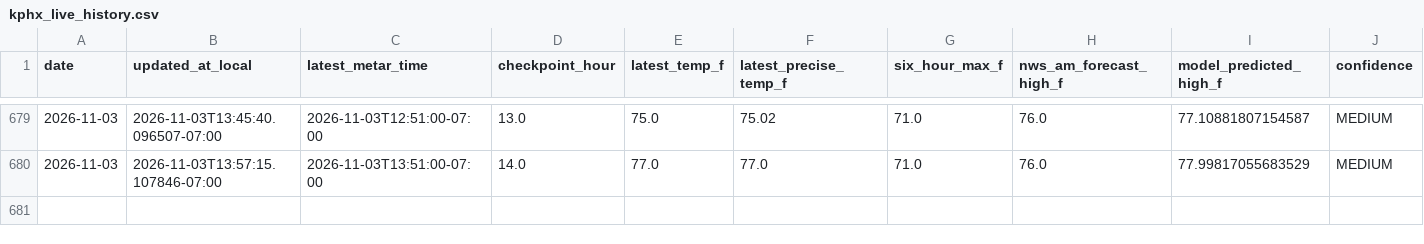
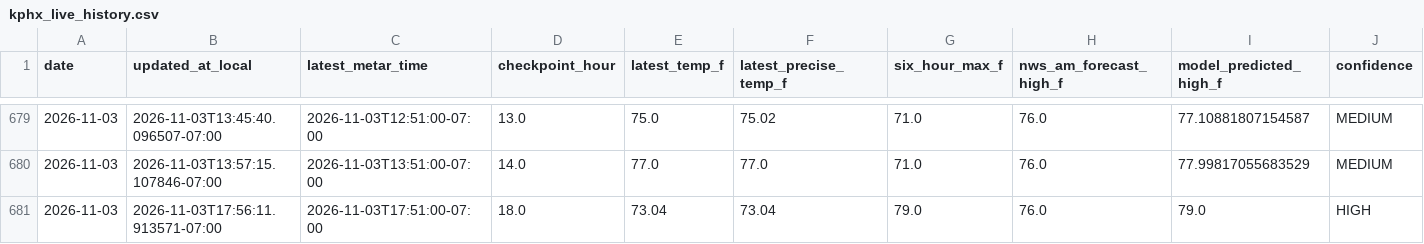
Before and after one commit to capecodbeachgirl/kphx-live-model, a CSV file: data/live/kphx_live_history.csv, drawn as a sheet; only a part is shown, gaps mark what is left out; rows hold the shown columns only; the diff names each change by its address in the sheet, - before the commit and + after, or states it on an @@ line.

```diff
--- a/data/live/kphx_live_history.csv
+++ b/data/live/kphx_live_history.csv
+row 681: 2026-11-03 | 2026-11-03T17:56:11.913571-07:00 | 2026-11-03T17:51:00-07:00 | 18.0 | 73.04 | 73.04 | 79.0 | 76.0 | 79.0 | HIGH
```
Also changed, not shown: 3 other files.
